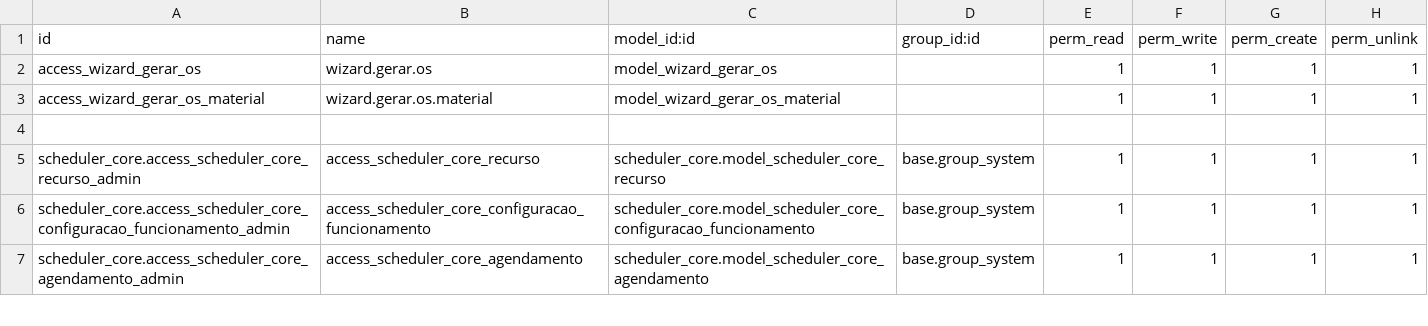
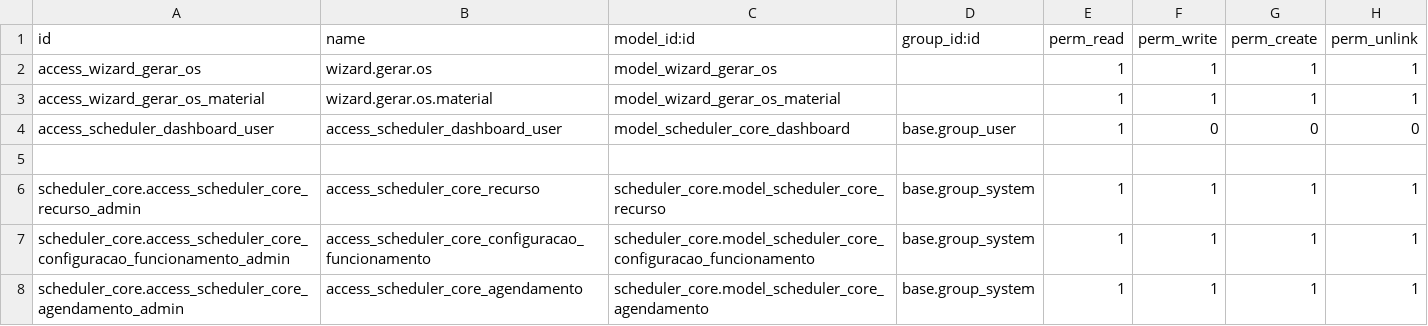
Before and after one commit to Ronyerison/scheduler_project, a CSV file: odoo/addons/scheduler_core/security/ir.model.access.csv, drawn as a sheet; only a part is shown; the diff names each change by its address in the sheet, - before the commit and + after, or states it on an @@ line.

Commit message:
inicio da implementação da dashboard

```diff
--- a/odoo/addons/scheduler_core/security/ir.model.access.csv
+++ b/odoo/addons/scheduler_core/security/ir.model.access.csv
+row 4: access_scheduler_dashboard_user | access_scheduler_dashboard_user | model_scheduler_core_dashboard | base.group_user | 1 | 0 | 0 | 0
```
Also changed, not shown: 8 other files.
